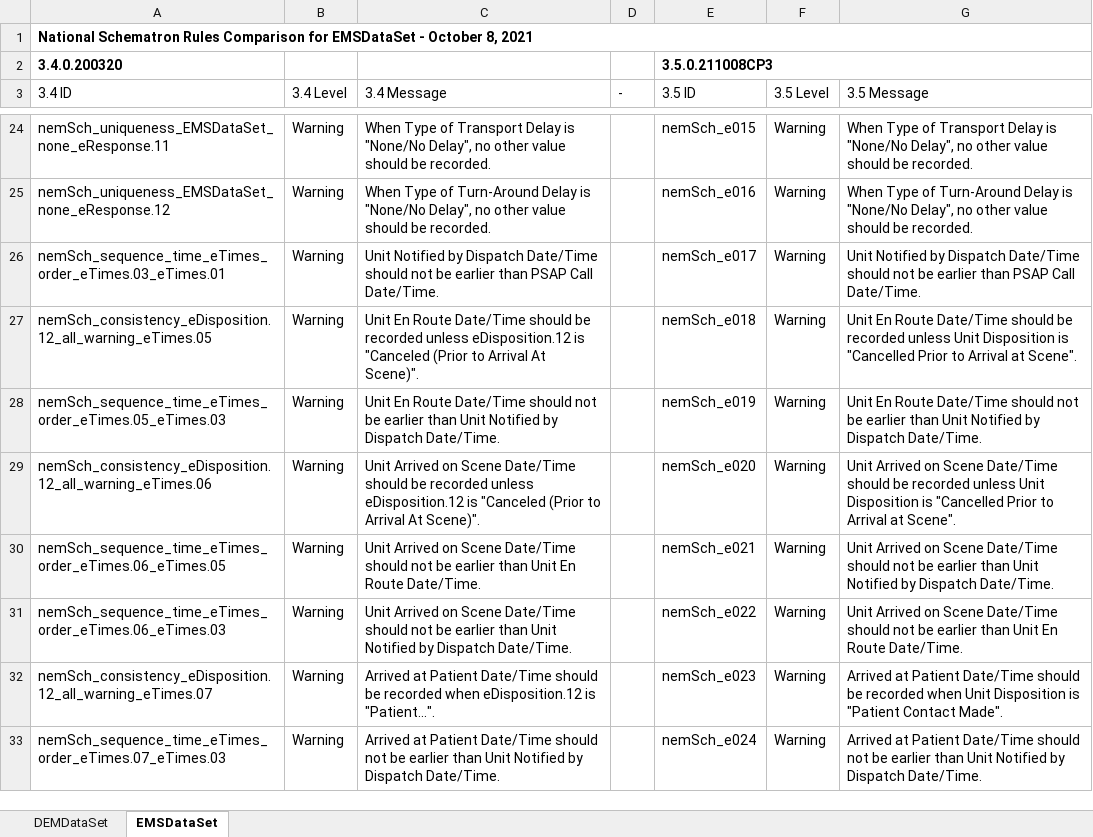
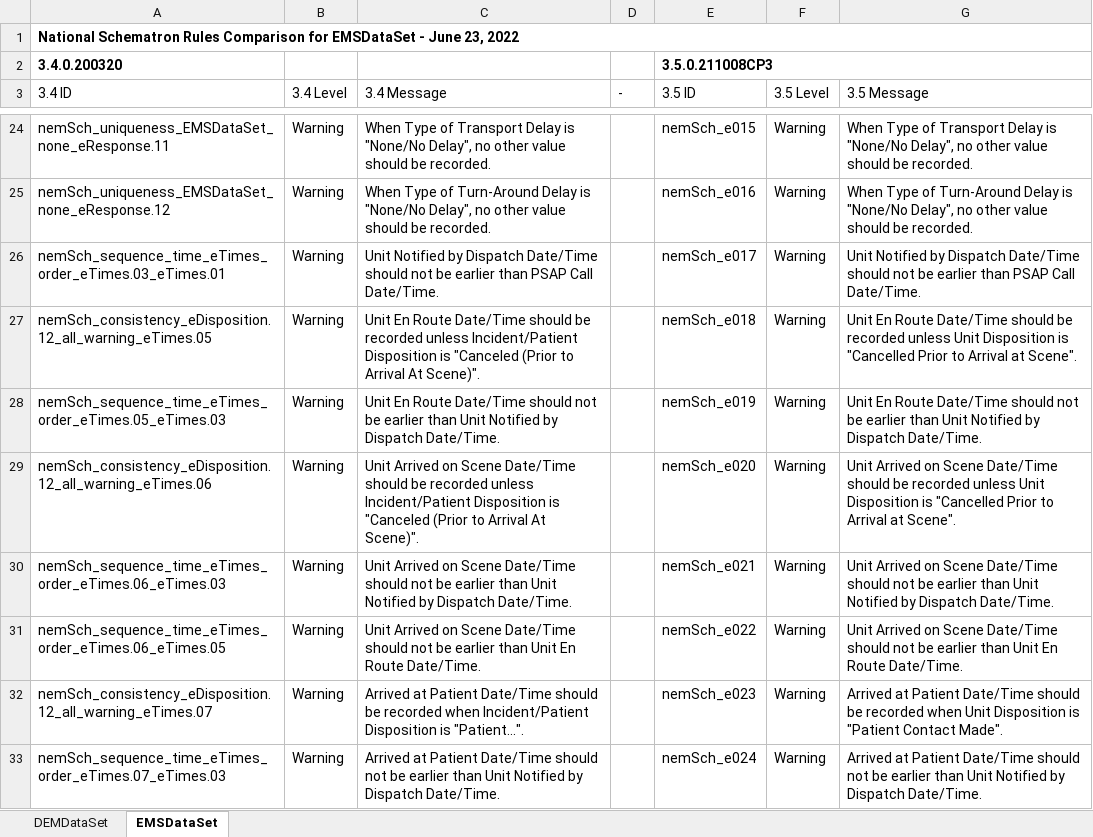
Before and after one commit to peakresponse/nemsis_public, an Excel workbook: Schematron/documentation/Schematron_3.4.0_3.5.0_Comparison.xlsx, sheet EMSDataSet, drawn as a sheet; only a part is shown, gaps mark what is left out; values as stored, in another font and other column widths than the file's, no borders; conditional formats and table styles not drawn; removed rows and columns are numbered as before the commit, all else as after; the diff covers the shown part only; the diff names each change by its address in the sheet, - before the commit and + after, or states it on an @@ line.

```diff
--- a/Schematron/documentation/Schematron_3.4.0_3.5.0_Comparison.xlsx (sheet EMSDataSet)
+++ b/Schematron/documentation/Schematron_3.4.0_3.5.0_Comparison.xlsx (sheet EMSDataSet)
-A1 (3.4 ID): …EMSDataSet - October 8, 2021
+A1 (3.4 ID): …EMSDataSet - June 23, 2022
-C27 (3.4 Message): …recorded unless eDisposition.12 is "Canceled…
+C27 (3.4 Message): …recorded unless Incident/Patient Disposition is "Canceled…
-C29 (3.4 Message): …recorded unless eDisposition.12 is "Canceled…
+C29 (3.4 Message): …recorded unless Incident/Patient Disposition is "Canceled…
-row 30: nemSch_sequence_time_eTimes_order_eTimes.06_eTimes.05 | Warning | Unit Arrived on Scene Date/Time should not be earlier than Unit En Route Date/Time. |  | nemSch_e021 | Warning | Unit Arrived on Scene Date/Time should not be earlier than Unit Notified by Dispatch Date/Time.
-E30 (3.5 ID): nemSch_e022
+E30 (3.5 ID): nemSch_e021
-G30 (3.5 Message): …than Unit En Route Date/Time.
+G30 (3.5 Message): …than Unit Notified by Dispatch Date/Time.
+row 31: nemSch_sequence_time_eTimes_order_eTimes.06_eTimes.05 | Warning | Unit Arrived on Scene Date/Time should not be earlier than Unit En Route Date/Time. |  | nemSch_e022 | Warning | Unit Arrived on Scene Date/Time should not be earlier than Unit En Route Date/Time.
-C32 (3.4 Message): …recorded when eDisposition.12 is "Patient...".
+C32 (3.4 Message): …recorded when Incident/Patient Disposition is "Patient...".
```
Also changed, not shown: 2 added rows, 2 removed rows and 40 edited cells elsewhere in this sheet, sheet DEMDataSet.
